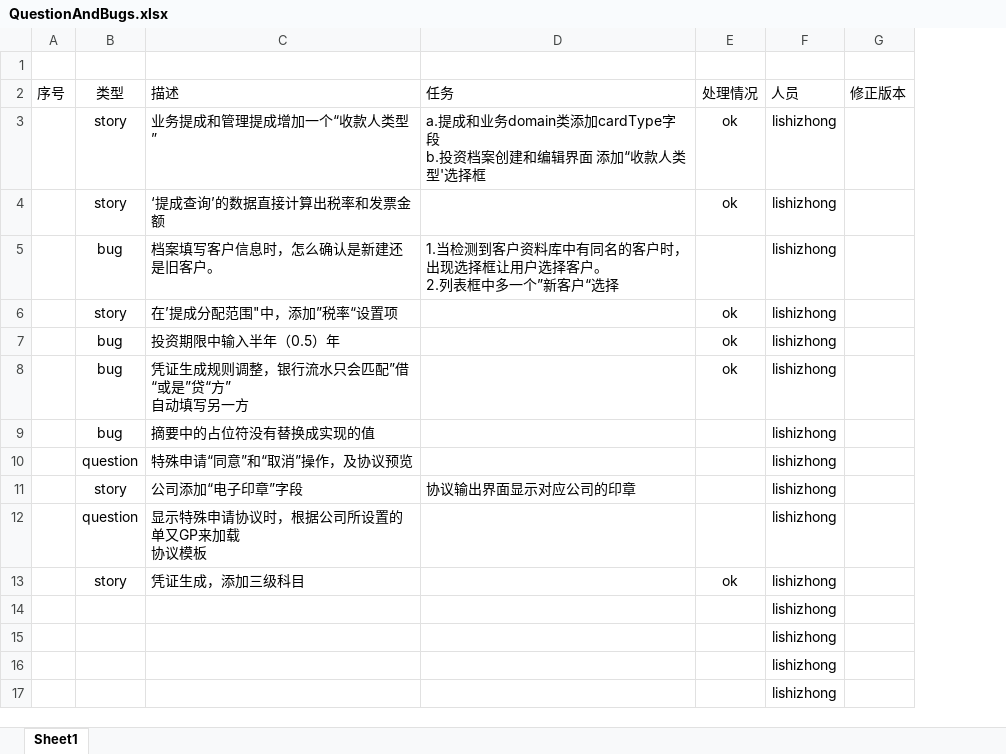
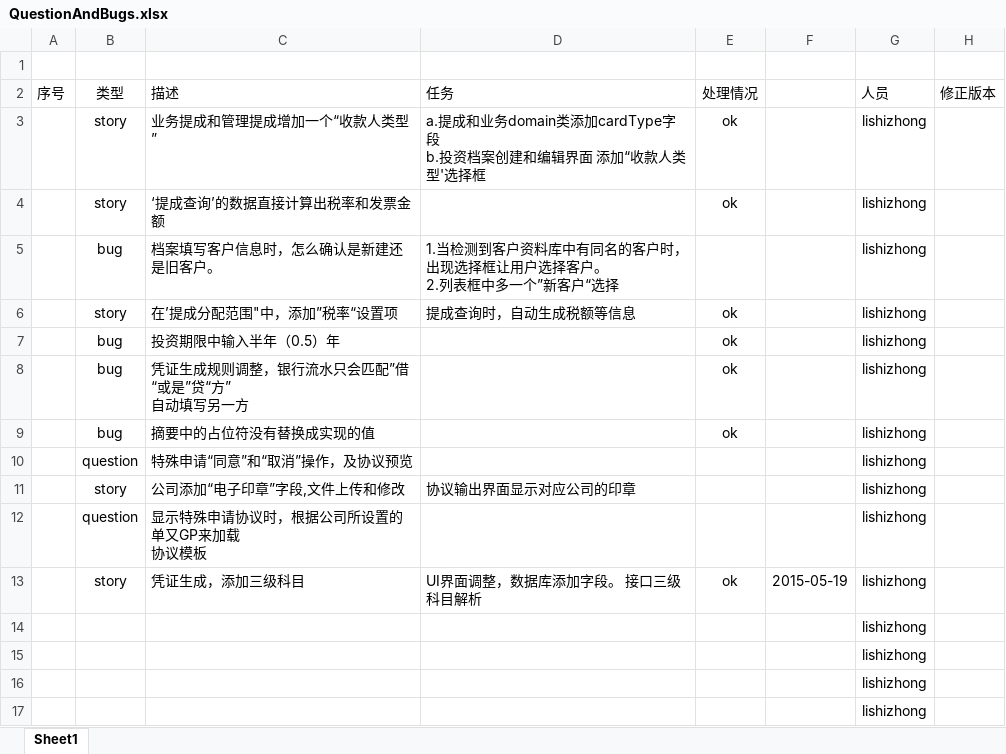
Before and after one commit to zhongyitech/jsy-u, an Excel workbook: QuestionAndBugs.xlsx, sheet Sheet1, drawn as a sheet; values as stored, in another font and other column widths than the file's, no borders; conditional formats not drawn; the diff names each change by its address in the sheet, - before the commit and + after, or states it on an @@ line.

```diff
--- a/QuestionAndBugs.xlsx (sheet Sheet1)
+++ b/QuestionAndBugs.xlsx (sheet Sheet1)
+column F, row 13: 2015-05-19
-D6: (empty)
+D6: 提成查询时，自动生成税额等信息
-E9: (empty)
+E9: ok
-C11: 公司添加“电子印章”字段
+C11: 公司添加“电子印章”字段,文件上传和修改
-D13: (empty)
+D13: UI界面调整，数据库添加字段。 接口三级科目解析
```
Also changed, not shown: 3 other files.
